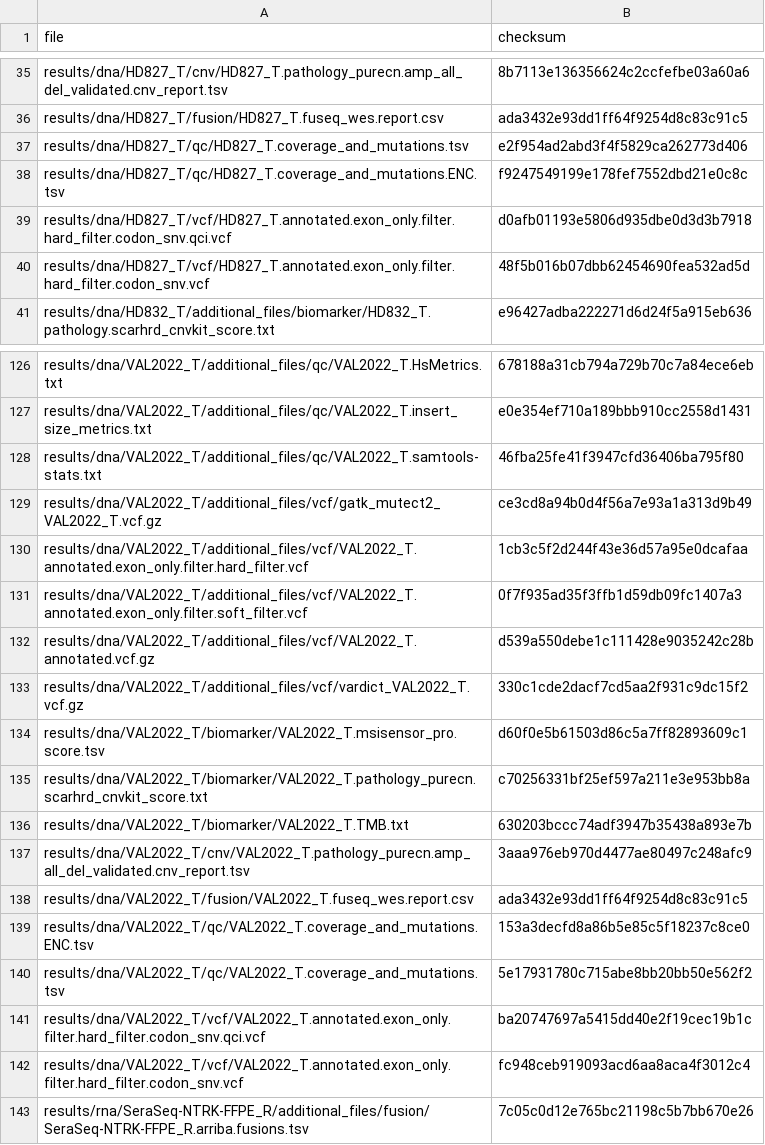
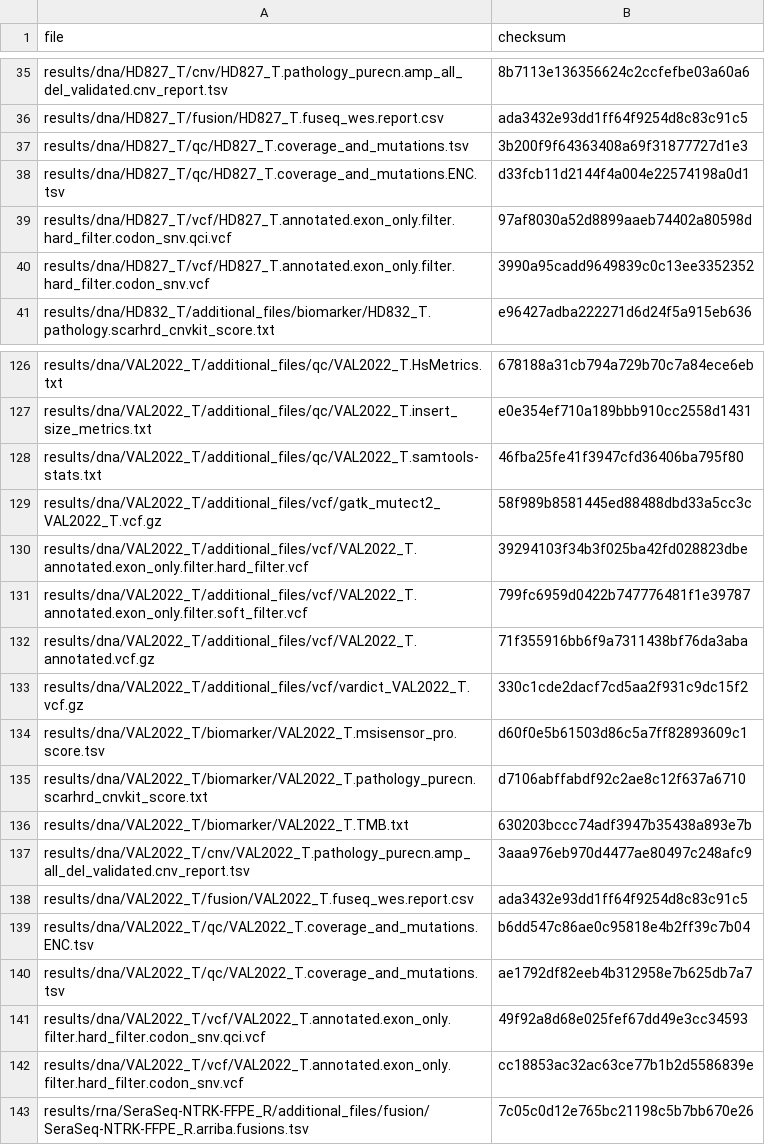
Before and after one commit to genomic-medicine-sweden/Twist_Solid, a TSV file: .tests/jenkins/test_input_main.tsv, drawn as a sheet; only a part is shown, gaps mark what is left out; the diff covers the shown part only.

Commit message:
fix(test_input_main.tsv): Update checksums

```diff
--- a/.tests/jenkins/test_input_main.tsv
+++ b/.tests/jenkins/test_input_main.tsv
@@ -36,6 +36,6 @@ results/dna/HD827_T/cnv/HD827_T.pathology_purecn.amp_all_del_validated.cnv_repor
 results/dna/HD827_T/fusion/HD827_T.fuseq_wes.report.csv	ada3432e93dd1ff64f9254d8c83c91c5
-results/dna/HD827_T/qc/HD827_T.coverage_and_mutations.tsv	e2f954ad2abd3f4f5829ca262773d406
-results/dna/HD827_T/qc/HD827_T.coverage_and_mutations.ENC.tsv	f9247549199e178fef7552dbd21e0c8c
-results/dna/HD827_T/vcf/HD827_T.annotated.exon_only.filter.hard_filter.codon_snv.qci.vcf	d0afb01193e5806d935dbe0d3d3b7918
-results/dna/HD827_T/vcf/HD827_T.annotated.exon_only.filter.hard_filter.codon_snv.vcf	48f5b016b07dbb62454690fea532ad5d
+results/dna/HD827_T/qc/HD827_T.coverage_and_mutations.tsv	3b200f9f64363408a69f31877727d1e3
+results/dna/HD827_T/qc/HD827_T.coverage_and_mutations.ENC.tsv	d33fcb11d2144f4a004e22574198a0d1
+results/dna/HD827_T/vcf/HD827_T.annotated.exon_only.filter.hard_filter.codon_snv.qci.vcf	97af8030a52d8899aaeb74402a80598d
+results/dna/HD827_T/vcf/HD827_T.annotated.exon_only.filter.hard_filter.codon_snv.vcf	3990a95cadd9649839c0c13ee3352352
 results/dna/HD832_T/additional_files/biomarker/HD832_T.pathology.scarhrd_cnvkit_score.txt	e96427adba222271d6d24f5a915eb636
@@ -128,9 +128,9 @@ results/dna/VAL2022_T/additional_files/qc/VAL2022_T.insert_size_metrics.txt	e0e3
 results/dna/VAL2022_T/additional_files/qc/VAL2022_T.samtools-stats.txt	46fba25fe41f3947cfd36406ba795f80
-results/dna/VAL2022_T/additional_files/vcf/gatk_mutect2_VAL2022_T.vcf.gz	ce3cd8a94b0d4f56a7e93a1a313d9b49
-results/dna/VAL2022_T/additional_files/vcf/VAL2022_T.annotated.exon_only.filter.hard_filter.vcf	1cb3c5f2d244f43e36d57a95e0dcafaa
-results/dna/VAL2022_T/additional_files/vcf/VAL2022_T.annotated.exon_only.filter.soft_filter.vcf	0f7f935ad35f3ffb1d59db09fc1407a3
-results/dna/VAL2022_T/additional_files/vcf/VAL2022_T.annotated.vcf.gz	d539a550debe1c111428e9035242c28b
+results/dna/VAL2022_T/additional_files/vcf/gatk_mutect2_VAL2022_T.vcf.gz	58f989b8581445ed88488dbd33a5cc3c
+results/dna/VAL2022_T/additional_files/vcf/VAL2022_T.annotated.exon_only.filter.hard_filter.vcf	39294103f34b3f025ba42fd028823dbe
+results/dna/VAL2022_T/additional_files/vcf/VAL2022_T.annotated.exon_only.filter.soft_filter.vcf	799fc6959d0422b747776481f1e39787
+results/dna/VAL2022_T/additional_files/vcf/VAL2022_T.annotated.vcf.gz	71f355916bb6f9a7311438bf76da3aba
 results/dna/VAL2022_T/additional_files/vcf/vardict_VAL2022_T.vcf.gz	330c1cde2dacf7cd5aa2f931c9dc15f2
 results/dna/VAL2022_T/biomarker/VAL2022_T.msisensor_pro.score.tsv	d60f0e5b61503d86c5a7ff82893609c1
-results/dna/VAL2022_T/biomarker/VAL2022_T.pathology_purecn.scarhrd_cnvkit_score.txt	c70256331bf25ef597a211e3e953bb8a
+results/dna/VAL2022_T/biomarker/VAL2022_T.pathology_purecn.scarhrd_cnvkit_score.txt	d7106abffabdf92c2ae8c12f637a6710
 results/dna/VAL2022_T/biomarker/VAL2022_T.TMB.txt	630203bccc74adf3947b35438a893e7b
@@ -138,6 +138,6 @@ results/dna/VAL2022_T/cnv/VAL2022_T.pathology_purecn.amp_all_del_validated.cnv_r
 results/dna/VAL2022_T/fusion/VAL2022_T.fuseq_wes.report.csv	ada3432e93dd1ff64f9254d8c83c91c5
-results/dna/VAL2022_T/qc/VAL2022_T.coverage_and_mutations.ENC.tsv	153a3decfd8a86b5e85c5f18237c8ce0
-results/dna/VAL2022_T/qc/VAL2022_T.coverage_and_mutations.tsv	5e17931780c715abe8bb20bb50e562f2
-results/dna/VAL2022_T/vcf/VAL2022_T.annotated.exon_only.filter.hard_filter.codon_snv.qci.vcf	ba20747697a5415dd40e2f19cec19b1c
-results/dna/VAL2022_T/vcf/VAL2022_T.annotated.exon_only.filter.hard_filter.codon_snv.vcf	fc948ceb919093acd6aa8aca4f3012c4
+results/dna/VAL2022_T/qc/VAL2022_T.coverage_and_mutations.ENC.tsv	b6dd547c86ae0c95818e4b2ff39c7b04
+results/dna/VAL2022_T/qc/VAL2022_T.coverage_and_mutations.tsv	ae1792df82eeb4b312958e7b625db7a7
+results/dna/VAL2022_T/vcf/VAL2022_T.annotated.exon_only.filter.hard_filter.codon_snv.qci.vcf	49f92a8d68e025fef67dd49e3cc34593
+results/dna/VAL2022_T/vcf/VAL2022_T.annotated.exon_only.filter.hard_filter.codon_snv.vcf	cc18853ac32ac63ce77b1b2d5586839e
 results/rna/SeraSeq-NTRK-FFPE_R/additional_files/fusion/SeraSeq-NTRK-FFPE_R.arriba.fusions.tsv	7c05c0d12e765bc21198c5b7bb670e26
```
Also changed, not shown: 34 edited cells elsewhere in this file.
